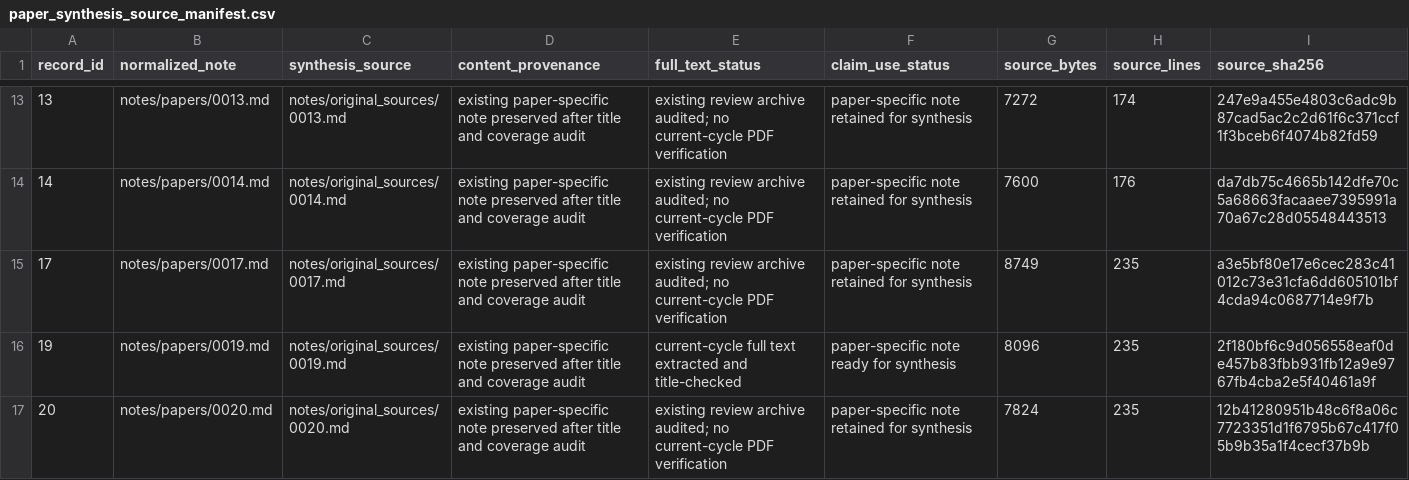
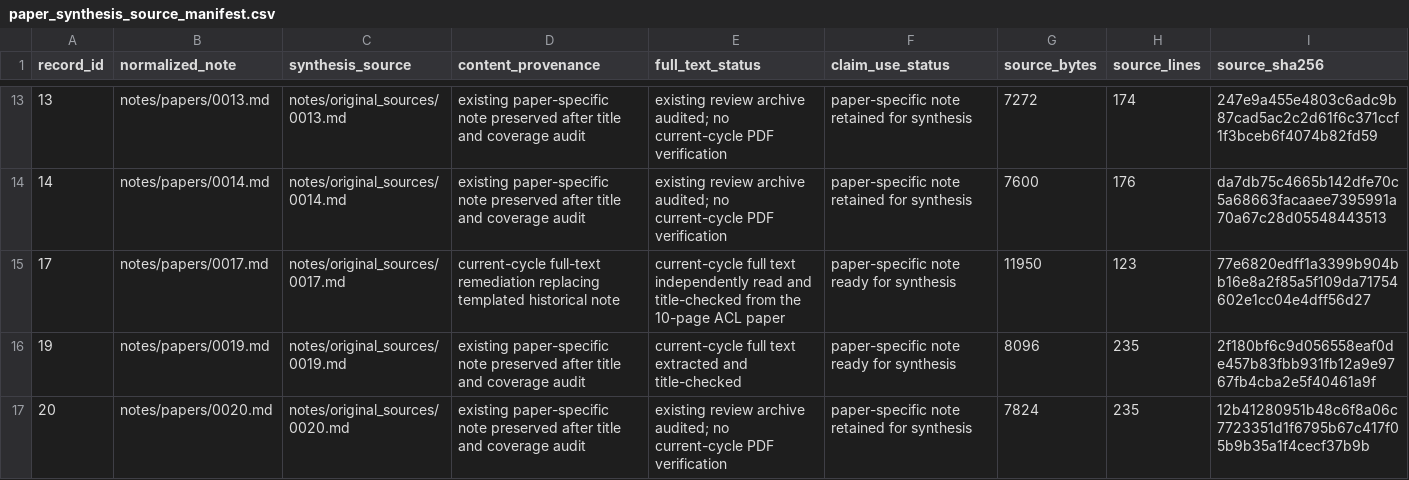
Before and after one commit to khayoubIsmail/llm-web-agents-survey-evidence, a CSV file: data/paper_synthesis_source_manifest.csv, drawn as a sheet; only a part is shown, gaps mark what is left out.

```diff
--- a/data/paper_synthesis_source_manifest.csv
+++ b/data/paper_synthesis_source_manifest.csv
@@ -14,3 +14,3 @@ record_id,normalized_note,synthesis_source,content_provenance,full_text_status,c
 14,notes/papers/0014.md,notes/original_sources/0014.md,existing paper-specific note preserved after title and coverage audit,existing review archive audited; no current-cycle PDF verification,paper-specific note retained for synthesis,7600,176,da7db75c4665b142dfe70c5a68663facaaee7395991a70a67c28d05548443513
-17,notes/papers/0017.md,notes/original_sources/0017.md,existing paper-specific note preserved after title and coverage audit,existing review archive audited; no current-cycle PDF verification,paper-specific note retained for synthesis,8749,235,a3e5bf80e17e6cec283c41012c73e31cfa6dd605101bf4cda94c0687714e9f7b
+17,notes/papers/0017.md,notes/original_sources/0017.md,current-cycle full-text remediation replacing templated historical note,current-cycle full text independently read and title-checked from the 10-page ACL paper,paper-specific note ready for synthesis,11950,123,77e6820edff1a3399b904bb16e8a2f85a5f109da71754602e1cc04e4dff56d27
 19,notes/papers/0019.md,notes/original_sources/0019.md,existing paper-specific note preserved after title and coverage audit,current-cycle full text extracted and title-checked,paper-specific note ready for synthesis,8096,235,2f180bf6c9d056558eaf0de457b83fbb931fb12a9e9767fb4cba2e5f40461a9f
```
Also changed, not shown: 1 other file.
